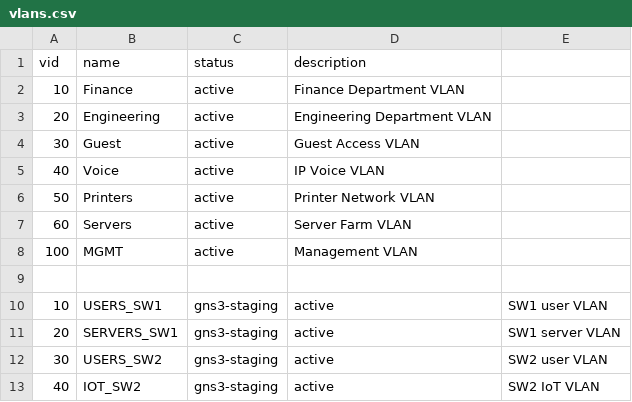
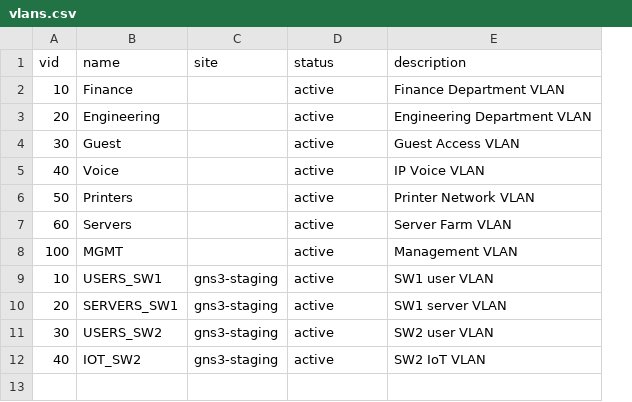
Before and after one commit to saimohan2587/network-automation-platform, a CSV file: enterprise_real_sot/csv/ipam/vlans.csv, drawn as a sheet; removed rows and columns are numbered as before the commit, all else as after; the diff names each change by its address in the sheet, - before the commit and + after, or states it on an @@ line.

```diff
--- a/enterprise_real_sot/csv/ipam/vlans.csv
+++ b/enterprise_real_sot/csv/ipam/vlans.csv
+column C (site), rows 9-12: all gns3-staging
-column E, rows 10-13: SW1 user VLAN | SW1 server VLAN | SW2 user VLAN | SW2 IoT VLAN
-row 9: (empty)
-D9:D12 (status): gns3-staging
+D9:D12 (status): active
-E9 (description): active
+E9 (description): SW1 user VLAN
-E10 (description): active
+E10 (description): SW1 server VLAN
-E11 (description): active
+E11 (description): SW2 user VLAN
-E12 (description): active
+E12 (description): SW2 IoT VLAN
```
Also changed, not shown: 2 other files.
